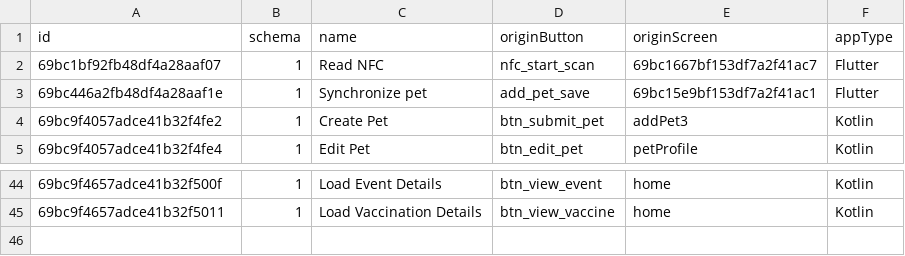
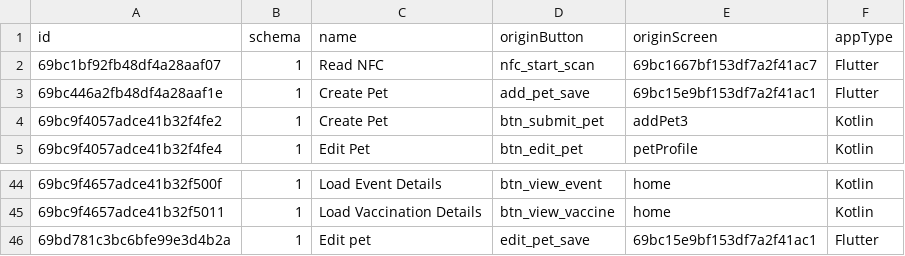
Before and after one commit to isis3510-mobile-app-dev/backend, a CSV file: exports/features.csv, drawn as a sheet; only a part is shown, gaps mark what is left out.

```diff
--- a/exports/features.csv
+++ b/exports/features.csv
@@ -2,3 +2,3 @@ id,schema,name,originButton,originScreen,appType
 69bc1bf92fb48df4a28aaf07,1,Read NFC,nfc_start_scan,69bc1667bf153df7a2f41ac7,Flutter
-69bc446a2fb48df4a28aaf1e,1,Synchronize pet,add_pet_save,69bc15e9bf153df7a2f41ac1,Flutter
+69bc446a2fb48df4a28aaf1e,1,Create Pet,add_pet_save,69bc15e9bf153df7a2f41ac1,Flutter
 69bc9f4057adce41b32f4fe2,1,Create Pet,btn_submit_pet,addPet3,Kotlin
@@ -45 +45,2 @@ id,schema,name,originButton,originScreen,appType
 69bc9f4657adce41b32f5011,1,Load Vaccination Details,btn_view_vaccine,home,Kotlin
+69bd781c3bc6bfe99e3d4b2a,1,Edit pet,edit_pet_save,69bc15e9bf153df7a2f41ac1,Flutter
```
Also changed, not shown: exports/events.csv, exports/pet_vaccinations.csv, 6 other files.
